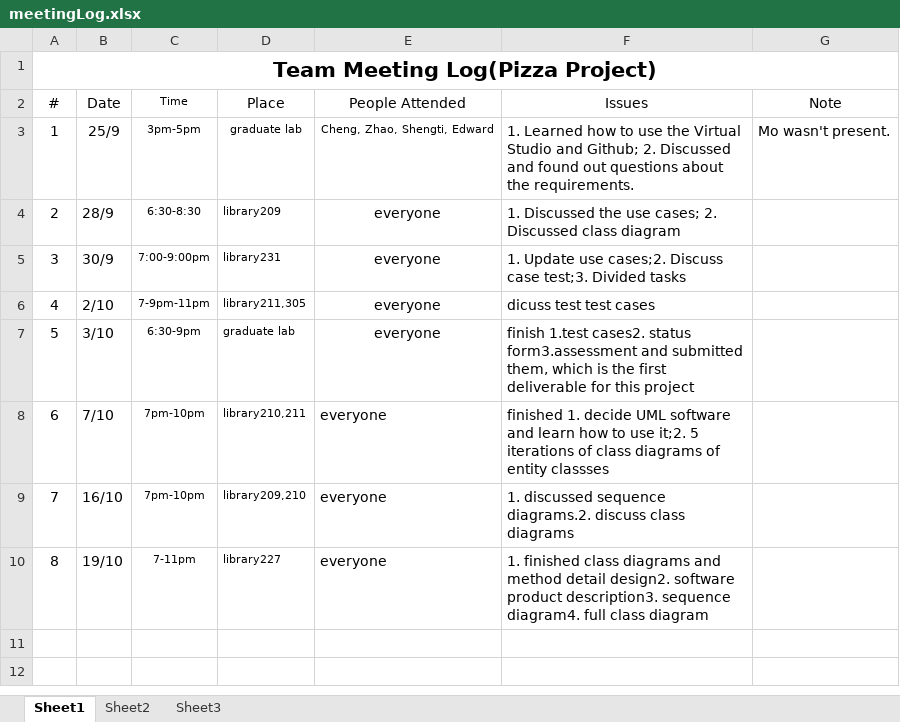
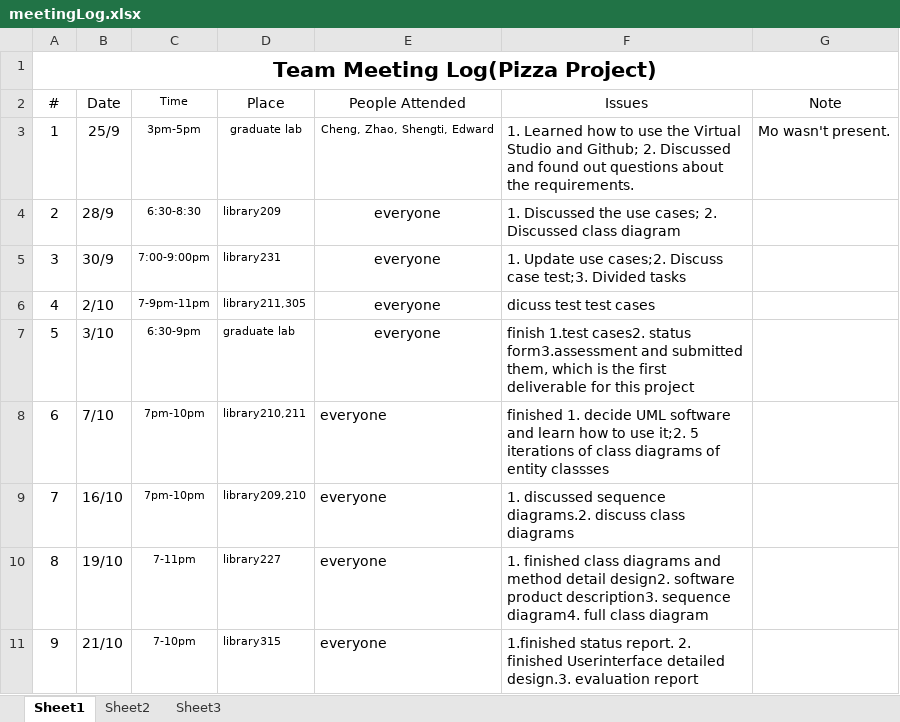
Before and after one commit to mndarren/Pizza, an Excel workbook: meetingLog.xlsx, sheet Sheet1, drawn as a sheet; values as stored, in another font and other column widths than the file's, no borders; the diff names each change by its address in the sheet, - before the commit and + after, or states it on an @@ line.

Commit message:
update meeting log

```diff
--- a/meetingLog.xlsx (sheet Sheet1)
+++ b/meetingLog.xlsx (sheet Sheet1)
+row 11: 9 | 21/10 | 7-10pm | library315 | everyone | 1.finished status report. 2. finished Userinterface detailed design.3. evaluation report
```
